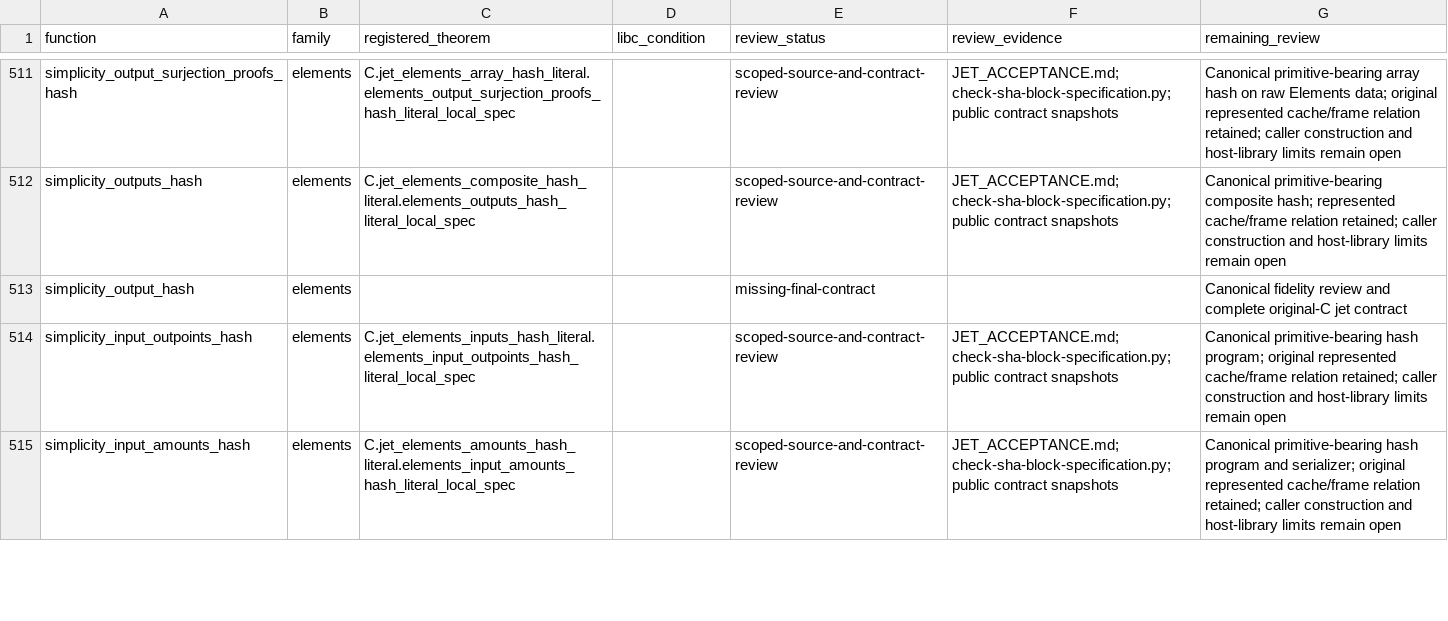
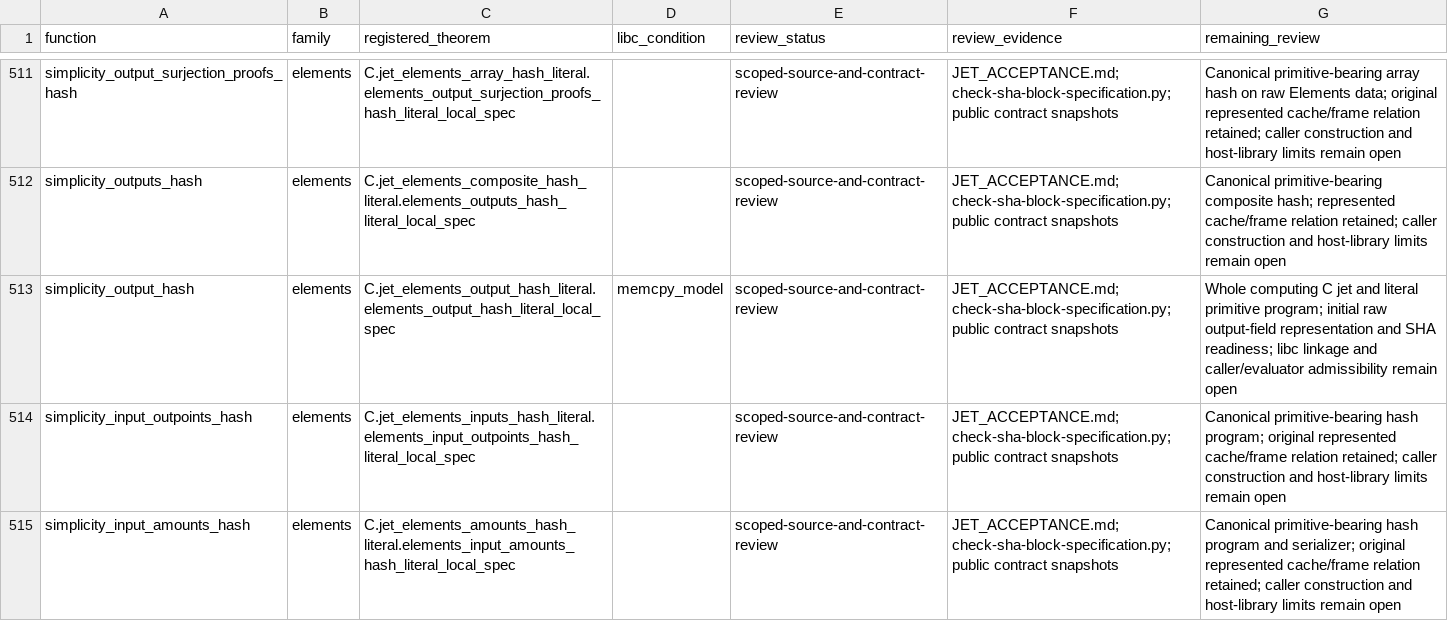
Before and after one commit to brenorb/simplicity, a CSV file: Coq/C/JET_EQUIVALENCE_REVIEW_MATRIX.csv, drawn as a sheet; only a part is shown, gaps mark what is left out.

Commit message:
feat(coq): accept computing Elements output hash

```diff
--- a/Coq/C/JET_EQUIVALENCE_REVIEW_MATRIX.csv
+++ b/Coq/C/JET_EQUIVALENCE_REVIEW_MATRIX.csv
@@ -512,3 +512,3 @@ simplicity_output_surjection_proofs_hash,elements,C.jet_elements_array_hash_lite
 simplicity_outputs_hash,elements,C.jet_elements_composite_hash_literal.elements_outputs_hash_literal_local_spec,,scoped-source-and-contract-review,JET_ACCEPTANCE.md; check-sha-block-specification.py; public contract snapshots,Canonical primitive-bearing composite hash; represented cache/frame relation retained; caller construction and host-library limits remain open
-simplicity_output_hash,elements,,,missing-final-contract,,Canonical fidelity review and complete original-C jet contract
+simplicity_output_hash,elements,C.jet_elements_output_hash_literal.elements_output_hash_literal_local_spec,memcpy_model,scoped-source-and-contract-review,JET_ACCEPTANCE.md; check-sha-block-specification.py; public contract snapshots,Whole computing C jet and literal primitive program; initial raw output-field representation and SHA readiness; libc linkage and caller/evaluator admissibility remain open
 simplicity_input_outpoints_hash,elements,C.jet_elements_inputs_hash_literal.elements_input_outpoints_hash_literal_local_spec,,scoped-source-and-contract-review,JET_ACCEPTANCE.md; check-sha-block-specification.py; public contract snapshots,Canonical primitive-bearing hash program; original represented cache/frame relation retained; caller construction and host-library limits remain open
```
Also changed, not shown: Coq/C/jet_coverage.tsv, 4 other files.
